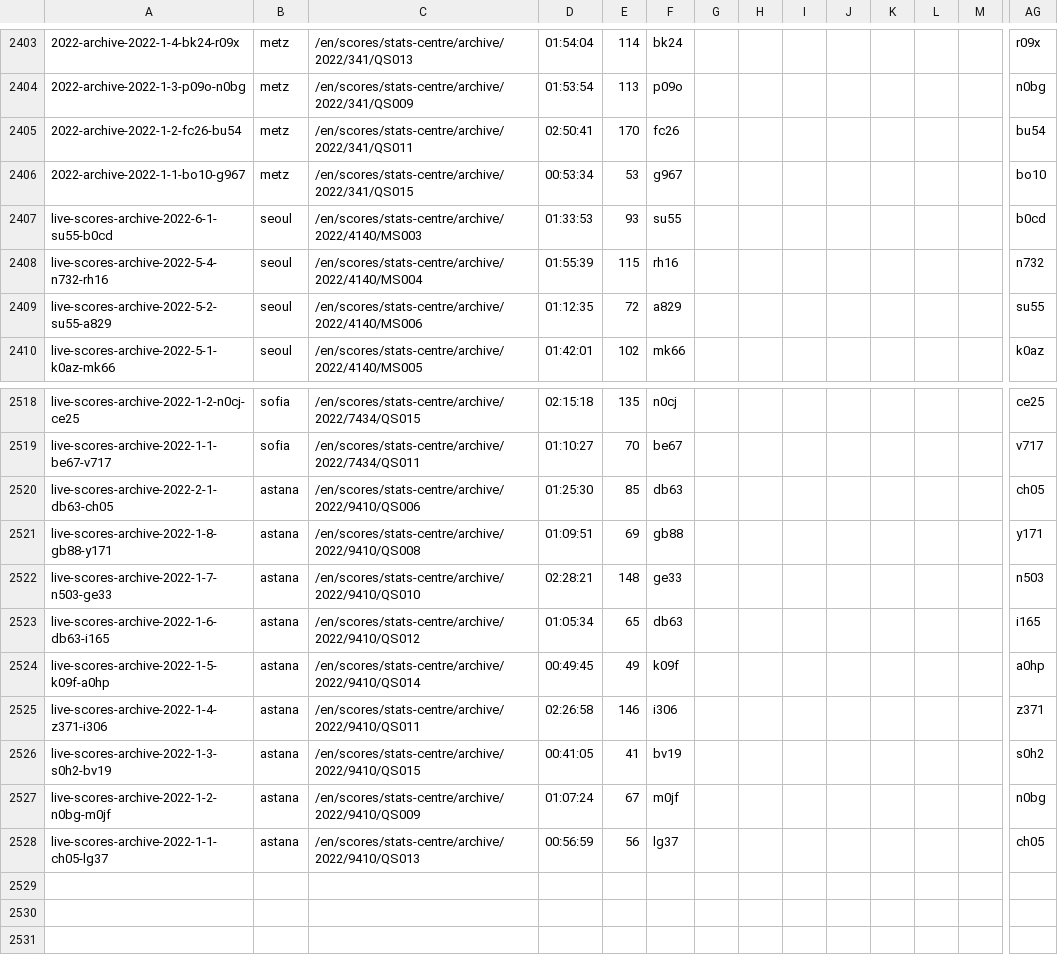
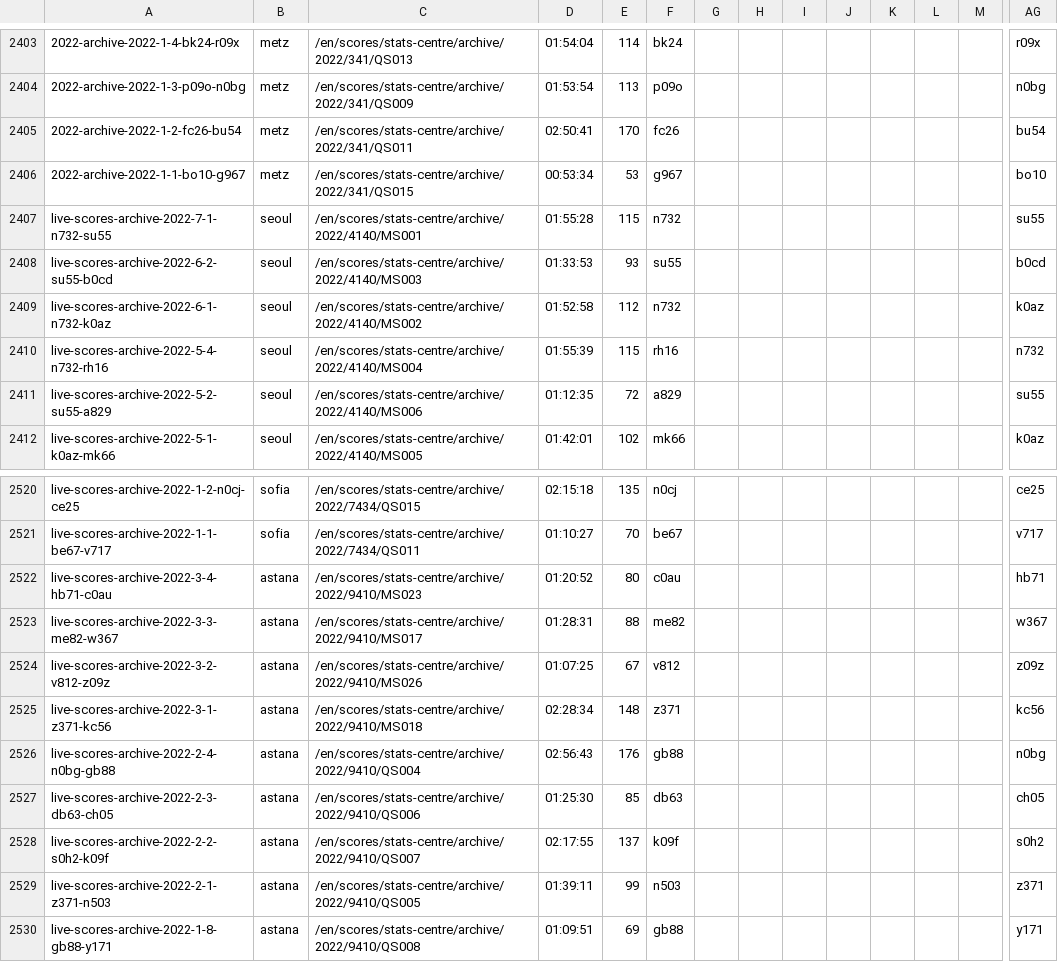
Before and after one commit to serve-and-volley/atp-world-tour-tennis-data, a CSV file: csv/3_match_stats/match_stats_2022.csv, drawn as a sheet; only a part is shown, gaps mark what is left out; the shorter side is filled out with more unchanged rows; addresses are those after the commit; rows hold the shown columns only; the diff names each change by its address in the sheet, - before the commit and + after, or states it on an @@ line.

```diff
--- a/csv/3_match_stats/match_stats_2022.csv
+++ b/csv/3_match_stats/match_stats_2022.csv
+row 2407: live-scores-archive-2022-7-1-n732-su55 | seoul | /en/scores/stats-centre/archive/2022/4140/MS001 | 01:55:28 | 115 | n732 |  |  |  |  |  |  |  | su55
-A2408: live-scores-archive-2022-6-1-su55-b0cd
+A2408: live-scores-archive-2022-6-2-su55-b0cd
+row 2409: live-scores-archive-2022-6-1-n732-k0az | seoul | /en/scores/stats-centre/archive/2022/4140/MS002 | 01:52:58 | 112 | n732 |  |  |  |  |  |  |  | k0az
+row 2522: live-scores-archive-2022-3-4-hb71-c0au | astana | /en/scores/stats-centre/archive/2022/9410/MS023 | 01:20:52 | 80 | c0au |  |  |  |  |  |  |  | hb71
+row 2523: live-scores-archive-2022-3-3-me82-w367 | astana | /en/scores/stats-centre/archive/2022/9410/MS017 | 01:28:31 | 88 | me82 |  |  |  |  |  |  |  | w367
+row 2524: live-scores-archive-2022-3-2-v812-z09z | astana | /en/scores/stats-centre/archive/2022/9410/MS026 | 01:07:25 | 67 | v812 |  |  |  |  |  |  |  | z09z
+row 2525: live-scores-archive-2022-3-1-z371-kc56 | astana | /en/scores/stats-centre/archive/2022/9410/MS018 | 02:28:34 | 148 | z371 |  |  |  |  |  |  |  | kc56
+row 2526: live-scores-archive-2022-2-4-n0bg-gb88 | astana | /en/scores/stats-centre/archive/2022/9410/QS004 | 02:56:43 | 176 | gb88 |  |  |  |  |  |  |  | n0bg
-A2527: live-scores-archive-2022-2-1-db63-ch05
+A2527: live-scores-archive-2022-2-3-db63-ch05
+row 2528: live-scores-archive-2022-2-2-s0h2-k09f | astana | /en/scores/stats-centre/archive/2022/9410/QS007 | 02:17:55 | 137 | k09f |  |  |  |  |  |  |  | s0h2
+row 2529: live-scores-archive-2022-2-1-z371-n503 | astana | /en/scores/stats-centre/archive/2022/9410/QS005 | 01:39:11 | 99 | n503 |  |  |  |  |  |  |  | z371
```
